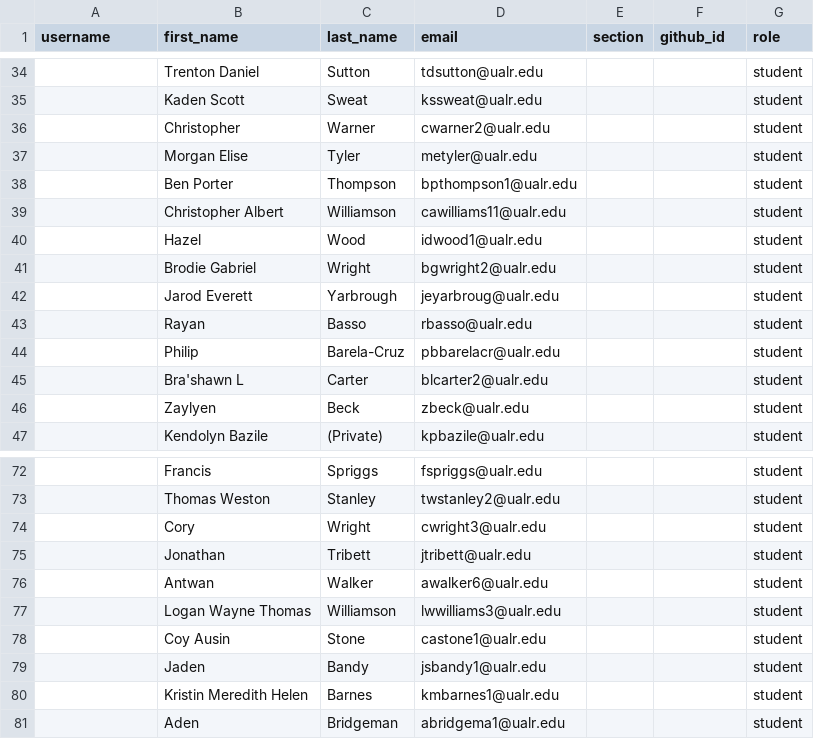
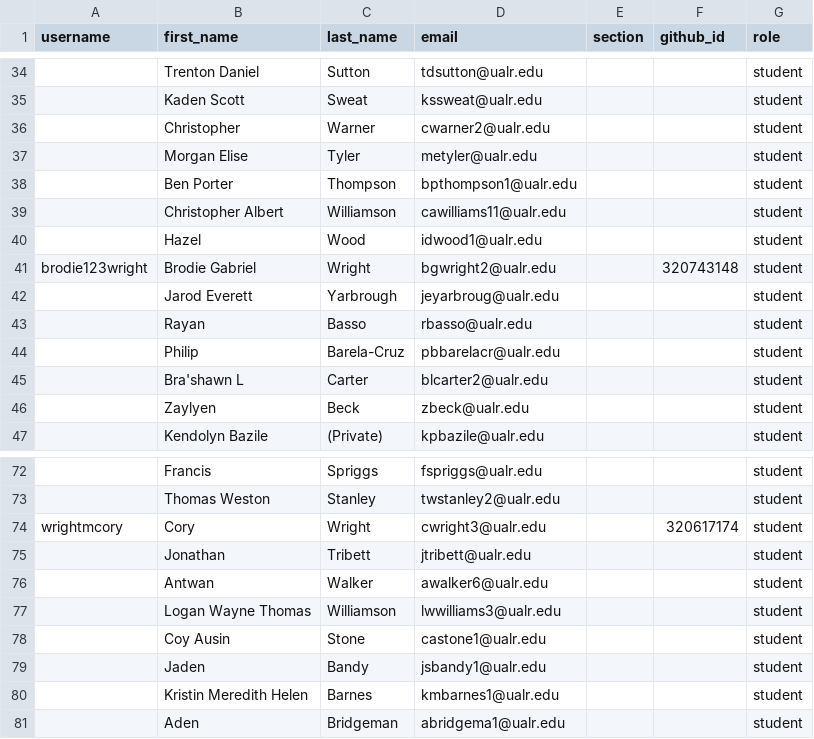
Before and after one commit to Seward-Classes/classroom50, a CSV file: programming-1/roster.csv, drawn as a sheet; only a part is shown, gaps mark what is left out; the diff names each change by its address in the sheet, - before the commit and + after, or states it on an @@ line.

Commit message:
[Classroom 50] Sync roster from teams: programming-1

```diff
--- a/programming-1/roster.csv
+++ b/programming-1/roster.csv
-A41 (username): (empty)
+A41 (username): brodie123wright
-F41 (github_id): (empty)
+F41 (github_id): 320743148
-A74 (username): (empty)
+A74 (username): wrightmcory
-F74 (github_id): (empty)
+F74 (github_id): 320617174
```
